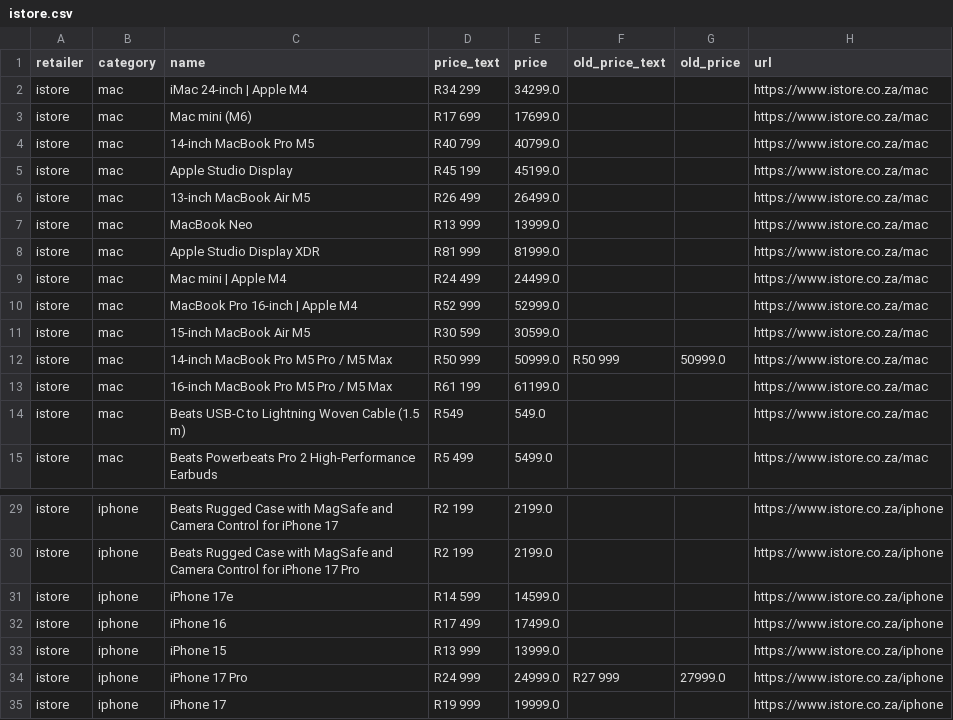
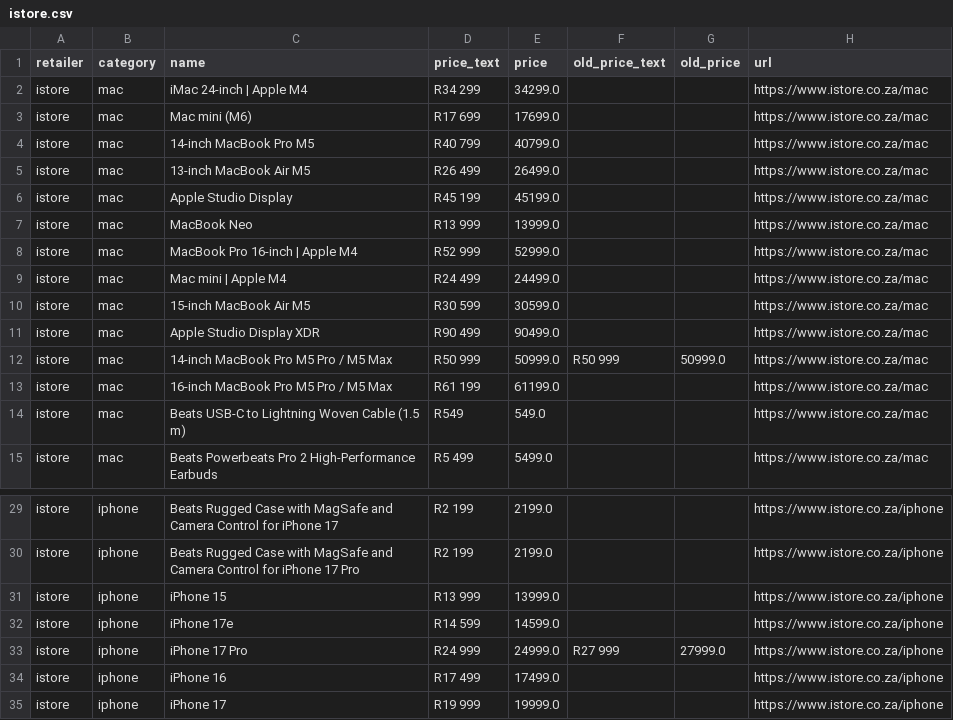
Before and after one commit to cd5wtsnct4-bot/digicape, a CSV file: data/istore.csv, drawn as a sheet; only a part is shown, gaps mark what is left out.

```diff
--- a/data/istore.csv
+++ b/data/istore.csv
@@ -4,9 +4,9 @@ istore,mac,Mac mini (M6),R17 699,17699.0,,,https://www.istore.co.za/mac
 istore,mac,14-inch MacBook Pro M5,R40 799,40799.0,,,https://www.istore.co.za/mac
+istore,mac,13-inch MacBook Air M5,R26 499,26499.0,,,https://www.istore.co.za/mac
 istore,mac,Apple Studio Display,R45 199,45199.0,,,https://www.istore.co.za/mac
-istore,mac,13-inch MacBook Air M5,R26 499,26499.0,,,https://www.istore.co.za/mac
 istore,mac,MacBook Neo,R13 999,13999.0,,,https://www.istore.co.za/mac
-istore,mac,Apple Studio Display XDR,R81 999,81999.0,,,https://www.istore.co.za/mac
+istore,mac,MacBook Pro 16-inch | Apple M4,R52 999,52999.0,,,https://www.istore.co.za/mac
 istore,mac,Mac mini | Apple M4,R24 499,24499.0,,,https://www.istore.co.za/mac
-istore,mac,MacBook Pro 16-inch | Apple M4,R52 999,52999.0,,,https://www.istore.co.za/mac
 istore,mac,15-inch MacBook Air M5,R30 599,30599.0,,,https://www.istore.co.za/mac
+istore,mac,Apple Studio Display XDR,R90 499,90499.0,,,https://www.istore.co.za/mac
 istore,mac,14-inch MacBook Pro M5 Pro / M5 Max,R50 999,50999.0,R50 999,50999.0,https://www.istore.co.za/mac
@@ -30,6 +30,6 @@ istore,iphone,Beats Rugged Case with MagSafe and Camera Control for iPhone 17,R2
 istore,iphone,Beats Rugged Case with MagSafe and Camera Control for iPhone 17 Pro,R2 199,2199.0,,,https://www.istore.co.za/iphone
+istore,iphone,iPhone 15,R13 999,13999.0,,,https://www.istore.co.za/iphone
 istore,iphone,iPhone 17e,R14 599,14599.0,,,https://www.istore.co.za/iphone
+istore,iphone,iPhone 17 Pro,R24 999,24999.0,R27 999,27999.0,https://www.istore.co.za/iphone
 istore,iphone,iPhone 16,R17 499,17499.0,,,https://www.istore.co.za/iphone
-istore,iphone,iPhone 15,R13 999,13999.0,,,https://www.istore.co.za/iphone
-istore,iphone,iPhone 17 Pro,R24 999,24999.0,R27 999,27999.0,https://www.istore.co.za/iphone
 istore,iphone,iPhone 17,R19 999,19999.0,,,https://www.istore.co.za/iphone
```
Also changed, not shown: 6 other files.
